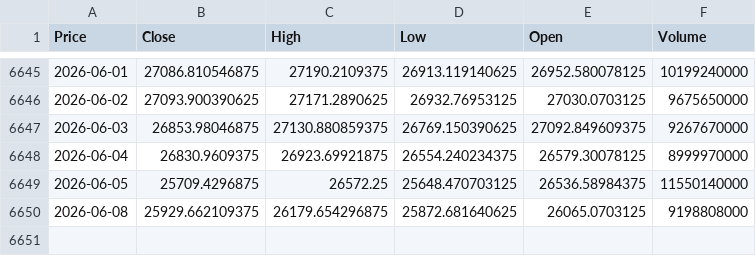
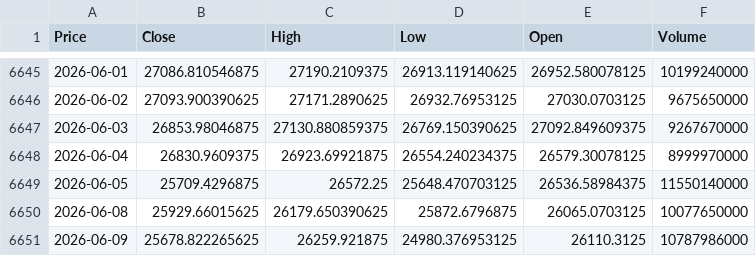
Before and after one commit to newyorkwoo/buyStock, a CSV file: public/data/raw/nasdaq_2000.csv, drawn as a sheet; only a part is shown, gaps mark what is left out; the diff names each change by its address in the sheet, - before the commit and + after, or states it on an @@ line.

```diff
--- a/public/data/raw/nasdaq_2000.csv
+++ b/public/data/raw/nasdaq_2000.csv
-B6650 (Close): 25929.662109375
+B6650 (Close): 25929.66015625
-C6650 (High): 26179.654296875
+C6650 (High): 26179.650390625
-D6650 (Low): 25872.681640625
+D6650 (Low): 25872.6796875
-F6650 (Volume): 9198808000
+F6650 (Volume): 10077650000
+row 6651: 2026-06-09 | 25678.822265625 | 26259.921875 | 24980.376953125 | 26110.3125 | 10787986000
```
Also changed, not shown: public/data/raw/vix_2000.csv.
